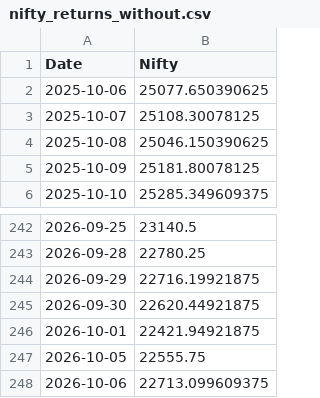
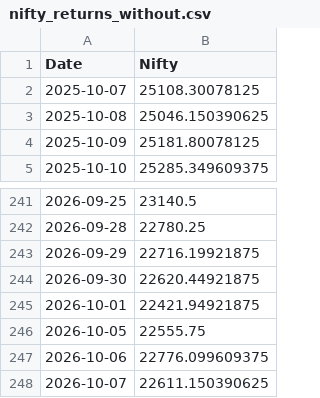
Before and after one commit to rahuly3108/Stock_pyodide, a CSV file: nifty_returns_without.csv, drawn as a sheet; only a part is shown, gaps mark what is left out.

```diff
--- a/nifty_returns_without.csv
+++ b/nifty_returns_without.csv
@@ -1,3 +1,2 @@
 Date,Nifty
-2025-10-06,25077.650390625
 2025-10-07,25108.30078125
@@ -247,2 +246,3 @@ Date,Nifty
 2026-10-05,22555.75
-2026-10-06,22713.099609375
+2026-10-06,22776.099609375
+2026-10-07,22611.150390625
```
Also changed, not shown: nifty_returns.csv, stock_prt_chng.csv, 1 other file.
